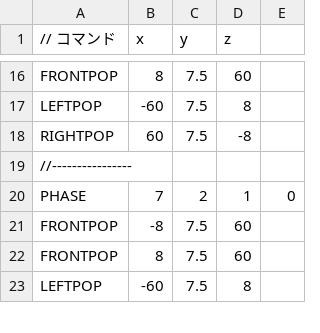
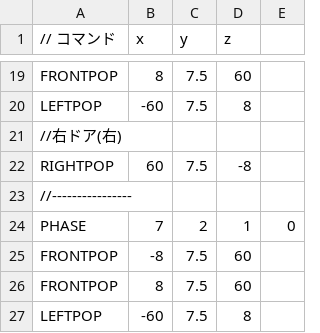
Before and after one commit to tutiya-kousetsu/DirectXGame_, a CSV file: Resources/enemyPop.csv, drawn as a sheet; only a part is shown, gaps mark what is left out; the diff covers the shown part only; the diff names each change by its address in the sheet, - before the commit and + after, or states it on an @@ line.

```diff
--- a/Resources/enemyPop.csv
+++ b/Resources/enemyPop.csv
+row 21: //右ドア(右)
```
Also changed, not shown: 7 added rows and 1 edited cell elsewhere in this file, 21 other files.
